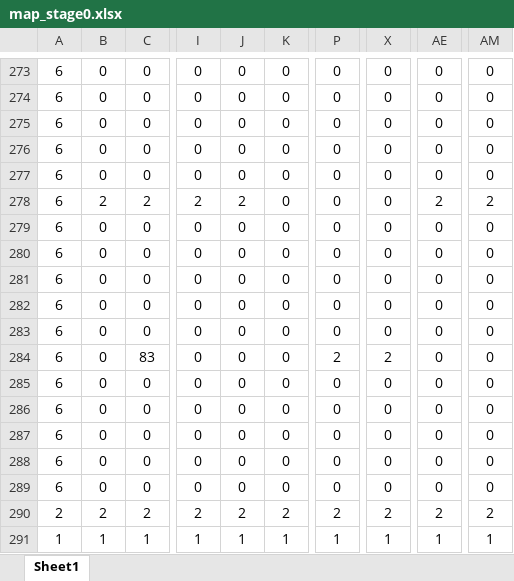
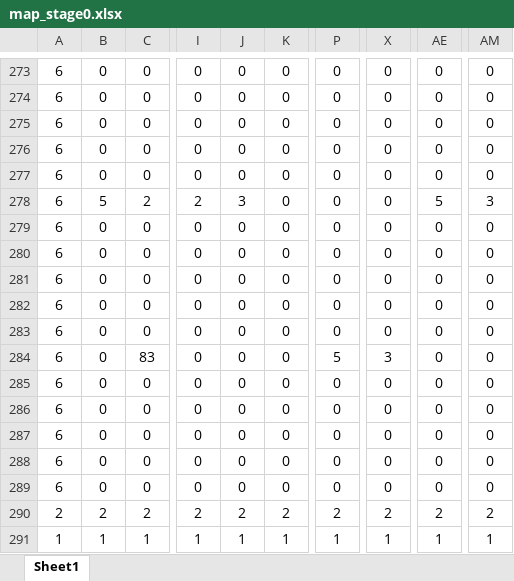
Before and after one commit to annhldh/JumpKing, an Excel workbook: Project2/map/map_stage0.xlsx, sheet Sheet1, drawn as a sheet; only a part is shown, gaps mark what is left out; values as stored, in another font and other column widths than the file's, no borders; conditional formats not drawn; the diff names each change by its address in the sheet, - before the commit and + after, or states it on an @@ line.

Commit message:
fix map data, fix lazer error

```diff
--- a/Project2/map/map_stage0.xlsx (sheet Sheet1)
+++ b/Project2/map/map_stage0.xlsx (sheet Sheet1)
-B278: 2
+B278: 5
-J278: 2
+J278: 3
-AE278: 2
+AE278: 5
-AM278: 2
+AM278: 3
-P284: 2
+P284: 5
-X284: 2
+X284: 3
```
Also changed, not shown: Project2/map/map_stage2.xlsx, 27 other files.
